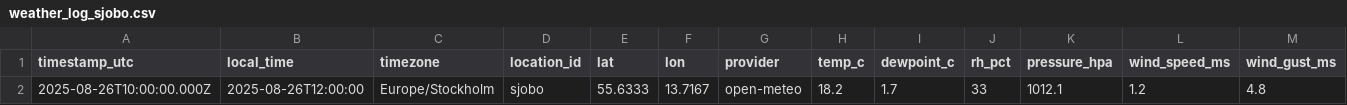
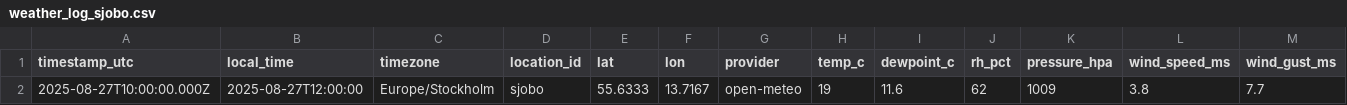
Before and after one commit to simonalvhage/weather-lund-sjobo, a CSV file: data/weather_log_sjobo.csv, drawn as a sheet; only a part is shown; removed rows and columns are numbered as before the commit, all else as after; rows hold the shown columns only; the diff names each change by its address in the sheet, - before the commit and + after, or states it on an @@ line.

Commit message:
csv: update data/weather_log_sjobo.csv at 2025-08-27T18:40:51.829Z

```diff
--- a/data/weather_log_sjobo.csv
+++ b/data/weather_log_sjobo.csv
-row 2: 2025-08-26T10:00:00.000Z | 2025-08-26T12:00:00 | Europe/Stockholm | sjobo | 55.6333 | 13.7167 | open-meteo | 18.2 | 1.7 | 33 | 1012.1 | 1.2 | 4.8
+row 2: 2025-08-27T10:00:00.000Z | 2025-08-27T12:00:00 | Europe/Stockholm | sjobo | 55.6333 | 13.7167 | open-meteo | 19 | 11.6 | 62 | 1009 | 3.8 | 7.7
```
